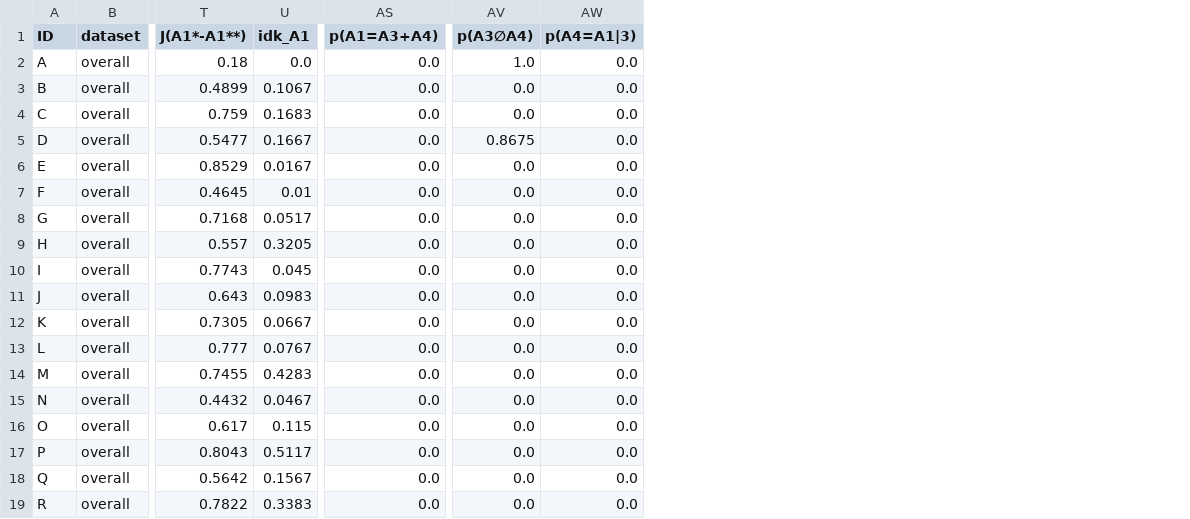
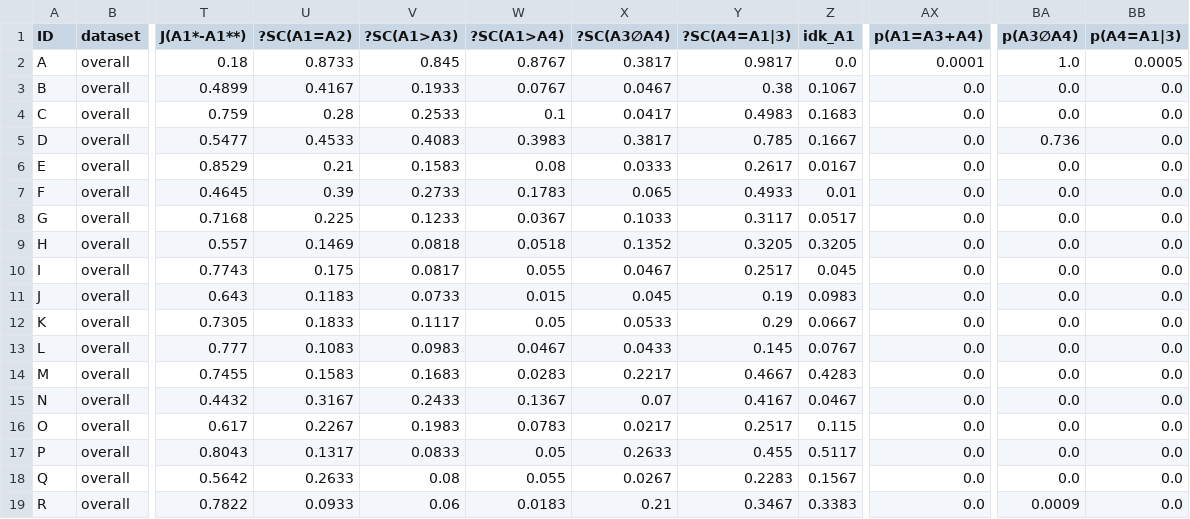
Before and after one commit to GabrieleT0/Answer-Set-Consistency-of-LLMs-For-QA, a CSV file: output/summary_fixing.csv, drawn as a sheet; only a part is shown, gaps mark what is left out; addresses are those after the commit; the diff names each change by its address in the sheet, - before the commit and + after, or states it on an @@ line.

```diff
--- a/output/summary_fixing.csv
+++ b/output/summary_fixing.csv
+column U (?SC(A1=A2)), rows 2-19: 0.8733 | 0.4167 | 0.28 | 0.4533 | 0.21 | 0.39 | 0.225 | 0.1469 | 0.175 | 0.1183 | 0.1833 | 0.1083 | 0.1583 | 0.3167 | 0.2267 | 0.1317 | 0.2633 | 0.0933
+column V (?SC(A1>A3)), rows 2-19: 0.845 | 0.1933 | 0.2533 | 0.4083 | 0.1583 | 0.2733 | 0.1233 | 0.0818 | 0.0817 | 0.0733 | 0.1117 | 0.0983 | 0.1683 | 0.2433 | 0.1983 | 0.0833 | 0.08 | 0.06
+column W (?SC(A1>A4)), rows 2-19: 0.8767 | 0.0767 | 0.1 | 0.3983 | 0.08 | 0.1783 | 0.0367 | 0.0518 | 0.055 | 0.015 | 0.05 | 0.0467 | 0.0283 | 0.1367 | 0.0783 | 0.05 | 0.055 | 0.0183
+column X (?SC(A3∅A4)), rows 2-19: 0.3817 | 0.0467 | 0.0417 | 0.3817 | 0.0333 | 0.065 | 0.1033 | 0.1352 | 0.0467 | 0.045 | 0.0533 | 0.0433 | 0.2217 | 0.07 | 0.0217 | 0.2633 | 0.0267 | 0.21
+column Y (?SC(A4=A1|3)), rows 2-19: 0.9817 | 0.38 | 0.4983 | 0.785 | 0.2617 | 0.4933 | 0.3117 | 0.3205 | 0.2517 | 0.19 | 0.29 | 0.145 | 0.4667 | 0.4167 | 0.2517 | 0.455 | 0.2283 | 0.3467
-AX2 (p(A1=A3+A4)): 0.0
+AX2 (p(A1=A3+A4)): 0.0001
-BB2 (p(A4=A1|3)): 0.0
+BB2 (p(A4=A1|3)): 0.0005
-BA5 (p(A3∅A4)): 0.8675
+BA5 (p(A3∅A4)): 0.736
-BA19 (p(A3∅A4)): 0.0
+BA19 (p(A3∅A4)): 0.0009
```
Also changed, not shown: output/summary_classification.csv, output/summary_zero-shot.csv, 6 other files.
